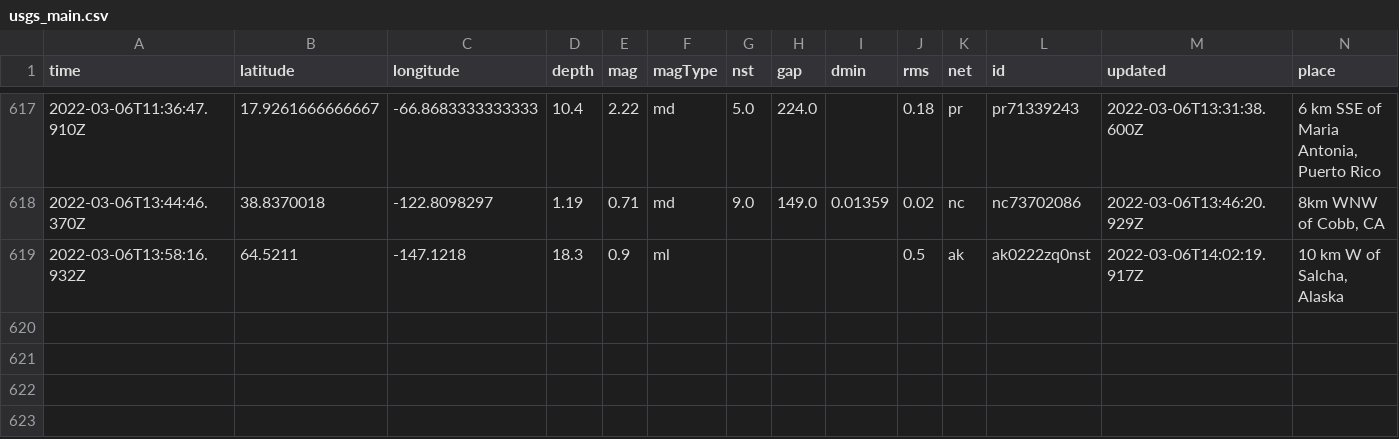
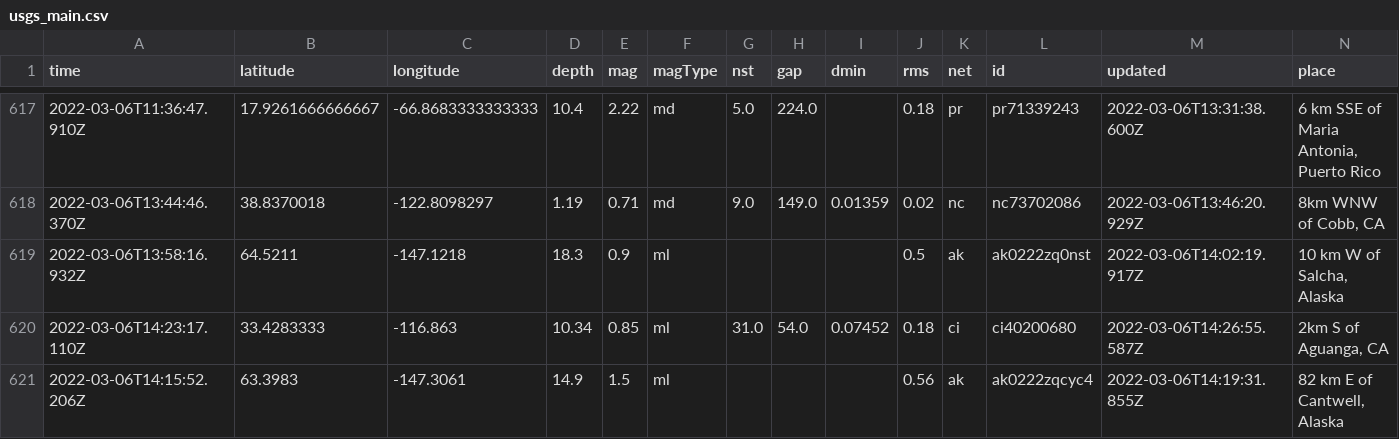
Before and after one commit to sahanasjay/nicar-22-git-actions, a CSV file: usgs_main.csv, drawn as a sheet; only a part is shown, gaps mark what is left out; rows hold the shown columns only; the diff names each change by its address in the sheet, - before the commit and + after, or states it on an @@ line.

```diff
--- a/usgs_main.csv
+++ b/usgs_main.csv
+row 620: 2022-03-06T14:23:17.110Z | 33.4283333 | -116.863 | 10.34 | 0.85 | ml | 31.0 | 54.0 | 0.07452 | 0.18 | ci | ci40200680 | 2022-03-06T14:26:55.587Z | 2km S of Aguanga, CA
+row 621: 2022-03-06T14:15:52.206Z | 63.3983 | -147.3061 | 14.9 | 1.5 | ml |  |  |  | 0.56 | ak | ak0222zqcyc4 | 2022-03-06T14:19:31.855Z | 82 km E of Cantwell, Alaska
```
